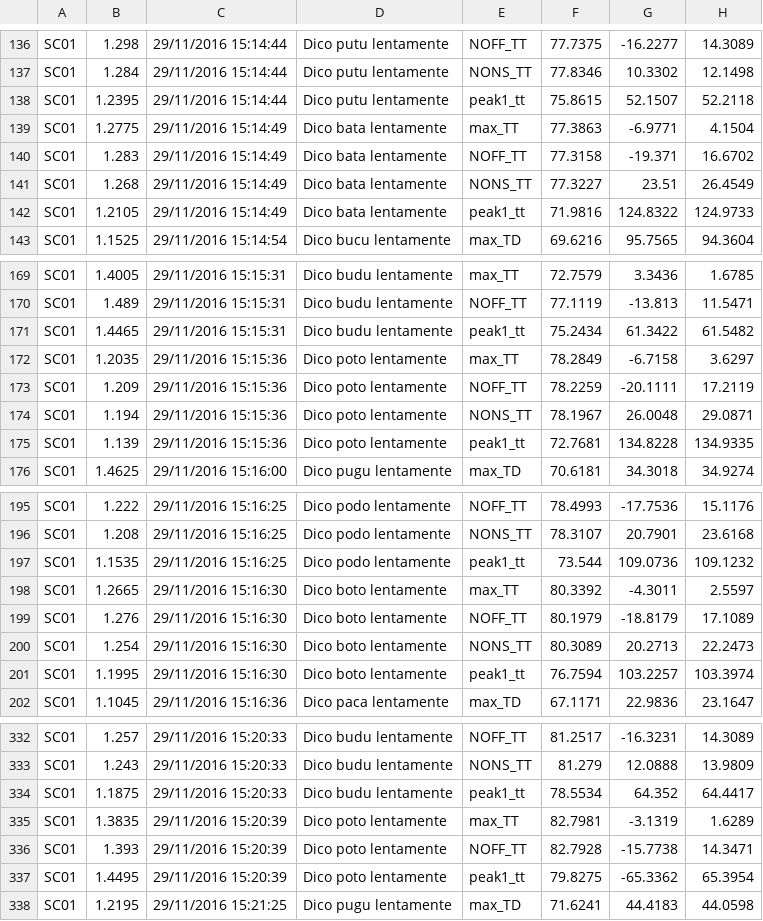
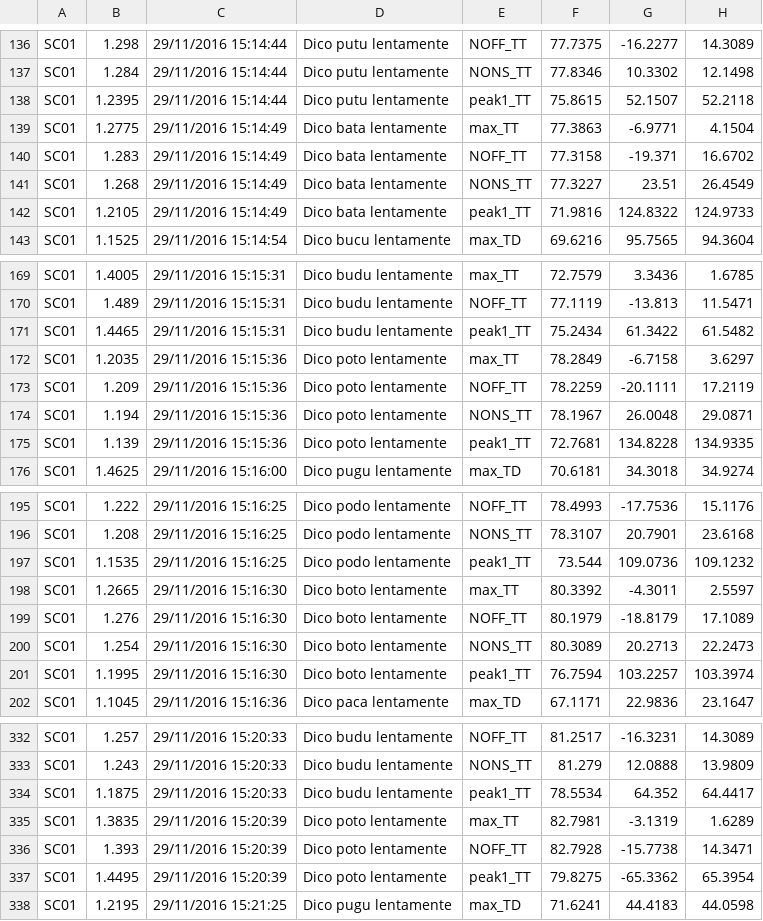
Before and after one commit to stefanocoretta/phd-project, a CSV file: pilot/results/SC01-aaa.csv, drawn as a sheet; only a part is shown, gaps mark what is left out; the diff covers the shown part only; the diff names each change by its address in the sheet, - before the commit and + after, or states it on an @@ line.

```diff
--- a/pilot/results/SC01-aaa.csv
+++ b/pilot/results/SC01-aaa.csv
-E138: peak1_tt
+E138: peak1_TT
-E142: peak1_tt
+E142: peak1_TT
-E171: peak1_tt
+E171: peak1_TT
-E175: peak1_tt
+E175: peak1_TT
-E197: peak1_tt
+E197: peak1_TT
-E201: peak1_tt
+E201: peak1_TT
-E334: peak1_tt
+E334: peak1_TT
-E337: peak1_tt
+E337: peak1_TT
```
Also changed, not shown: 62 edited cells elsewhere in this file.
